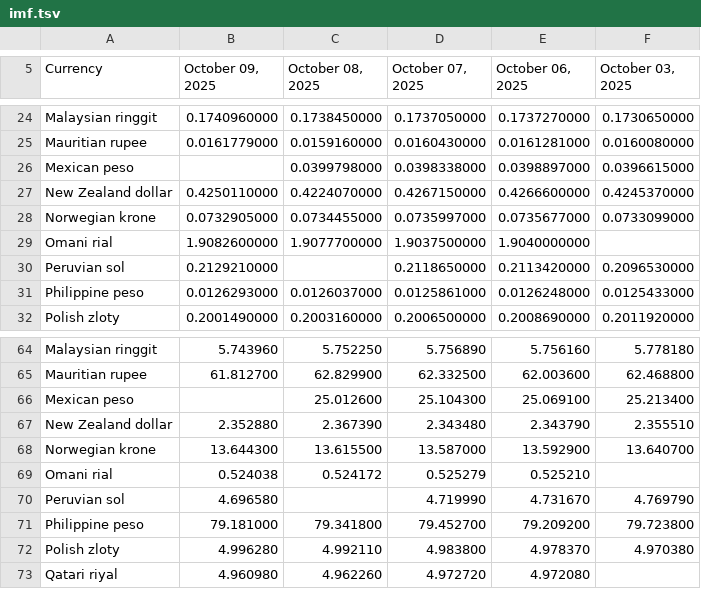
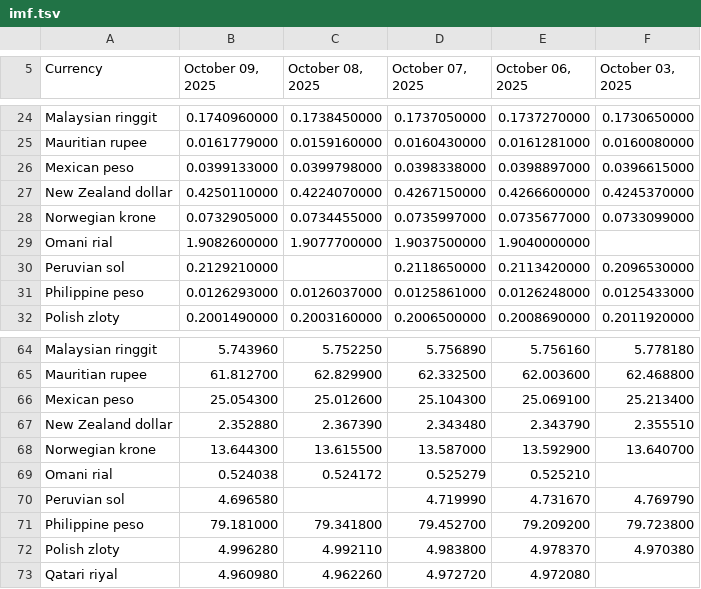
Before and after one commit to instant-solutions/quarkus-moneta-data, a TSV file: imf.tsv, drawn as a sheet; only a part is shown, gaps mark what is left out.

```diff
--- a/imf.tsv
+++ b/imf.tsv
@@ -25,3 +25,3 @@ Malaysian ringgit	0.1740960000	0.1738450000	0.1737050000	0.1737270000	0.17306500
 Mauritian rupee	0.0161779000	0.0159160000	0.0160430000	0.0161281000	0.0160080000
-Mexican peso		0.0399798000	0.0398338000	0.0398897000	0.0396615000
+Mexican peso	0.0399133000	0.0399798000	0.0398338000	0.0398897000	0.0396615000
 New Zealand dollar	0.4250110000	0.4224070000	0.4267150000	0.4266600000	0.4245370000
@@ -65,3 +65,3 @@ Malaysian ringgit	5.743960	5.752250	5.756890	5.756160	5.778180
 Mauritian rupee	61.812700	62.829900	62.332500	62.003600	62.468800
-Mexican peso		25.012600	25.104300	25.069100	25.213400
+Mexican peso	25.054300	25.012600	25.104300	25.069100	25.213400
 New Zealand dollar	2.352880	2.367390	2.343480	2.343790	2.355510
```
